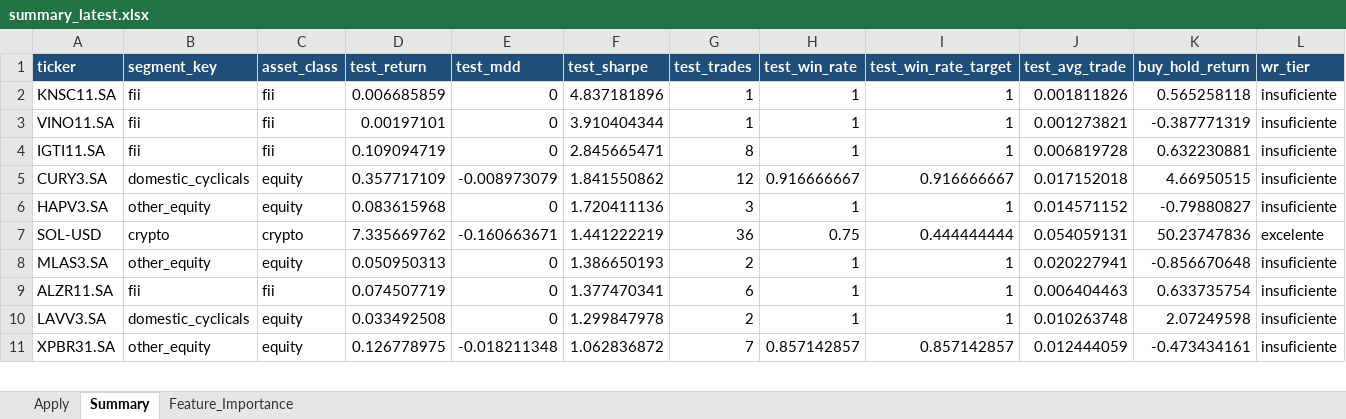
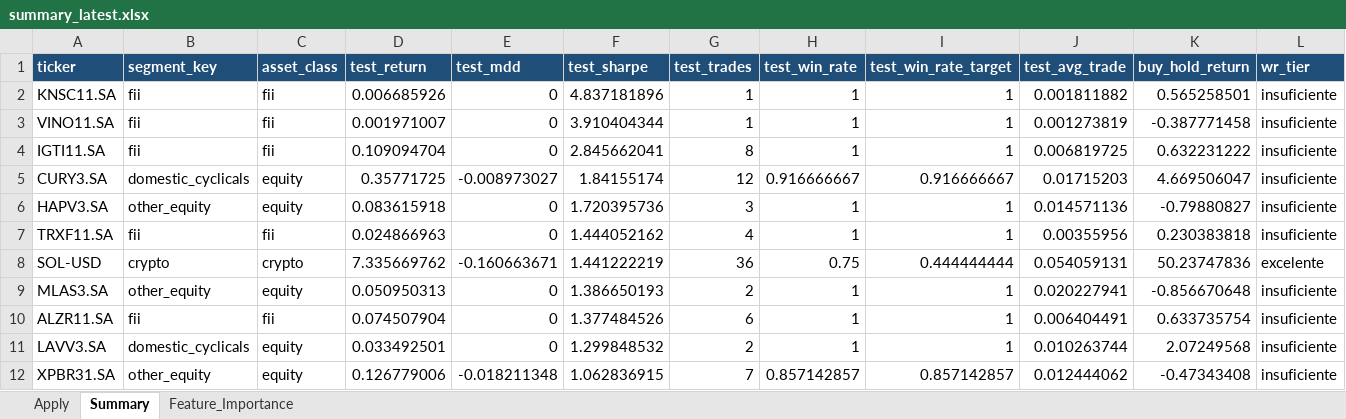
Before and after one commit to gcallj/test, an Excel workbook: summary_latest.xlsx, sheet Summary, drawn as a sheet; only a part is shown; values as stored, in another font and other column widths than the file's, no borders; addresses are those after the commit; rows hold the shown columns only; the diff covers the shown part only; the diff names each change by its address in the sheet, - before the commit and + after, or states it on an @@ line.

```diff
--- a/summary_latest.xlsx (sheet Summary)
+++ b/summary_latest.xlsx (sheet Summary)
-D2 (test_return): 0.006685859
+D2 (test_return): 0.006685926
-J2 (test_avg_trade): 0.001811826
+J2 (test_avg_trade): 0.001811882
-K2 (buy_hold_return): 0.565258118
+K2 (buy_hold_return): 0.565258501
-D3 (test_return): 0.00197101
+D3 (test_return): 0.001971007
-J3 (test_avg_trade): 0.001273821
+J3 (test_avg_trade): 0.001273819
-K3 (buy_hold_return): -0.387771319
+K3 (buy_hold_return): -0.387771458
-D4 (test_return): 0.109094719
+D4 (test_return): 0.109094704
-F4 (test_sharpe): 2.845665471
+F4 (test_sharpe): 2.845662041
-J4 (test_avg_trade): 0.006819728
+J4 (test_avg_trade): 0.006819725
-K4 (buy_hold_return): 0.632230881
+K4 (buy_hold_return): 0.632231222
-D5 (test_return): 0.357717109
+D5 (test_return): 0.35771725
-E5 (test_mdd): -0.008973079
+E5 (test_mdd): -0.008973027
-F5 (test_sharpe): 1.841550862
+F5 (test_sharpe): 1.84155174
-J5 (test_avg_trade): 0.017152018
+J5 (test_avg_trade): 0.01715203
-K5 (buy_hold_return): 4.66950515
+K5 (buy_hold_return): 4.669506047
-D6 (test_return): 0.083615968
+D6 (test_return): 0.083615918
-F6 (test_sharpe): 1.720411136
+F6 (test_sharpe): 1.720395736
-J6 (test_avg_trade): 0.014571152
+J6 (test_avg_trade): 0.014571136
+row 7: TRXF11.SA | fii | fii | 0.024866963 | 0 | 1.444052162 | 4 | 1 | 1 | 0.00355956 | 0.230383818 | insuficiente
-D10 (test_return): 0.074507719
+D10 (test_return): 0.074507904
-F10 (test_sharpe): 1.377470341
+F10 (test_sharpe): 1.377484526
-J10 (test_avg_trade): 0.006404463
+J10 (test_avg_trade): 0.006404491
-D11 (test_return): 0.033492508
+D11 (test_return): 0.033492501
-F11 (test_sharpe): 1.299847978
+F11 (test_sharpe): 1.299848532
-J11 (test_avg_trade): 0.010263748
+J11 (test_avg_trade): 0.010263744
-K11 (buy_hold_return): 2.07249598
+K11 (buy_hold_return): 2.07249568
-D12 (test_return): 0.126778975
+D12 (test_return): 0.126779006
-F12 (test_sharpe): 1.062836872
+F12 (test_sharpe): 1.062836915
-J12 (test_avg_trade): 0.012444059
+J12 (test_avg_trade): 0.012444062
-K12 (buy_hold_return): -0.473434161
+K12 (buy_hold_return): -0.47343408
```
Also changed, not shown: 35 added rows, 36 removed rows and 340 edited cells elsewhere in this sheet, sheet Feature_Importance, sheet Apply, 1 other file.
